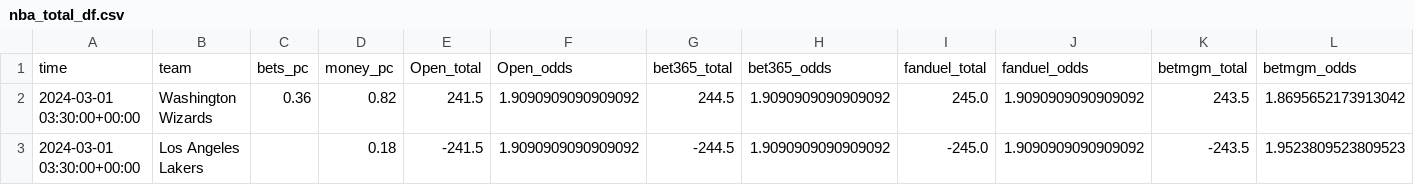
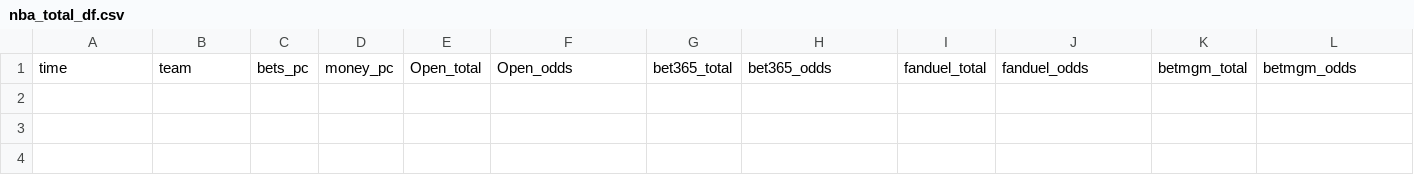
Before and after one commit to Donalcon/reverse_line_movement, a CSV file: nba_total_df.csv, drawn as a sheet; only a part is shown; rows hold the shown columns only; the diff names each change by its address in the sheet, - before the commit and + after, or states it on an @@ line.

```diff
--- a/nba_total_df.csv
+++ b/nba_total_df.csv
-row 2: 2024-03-01 03:30:00+00:00 | Washington Wizards | 0.36 | 0.82 | 241.5 | 1.9090909090909092 | 244.5 | 1.9090909090909092 | 245.0 | 1.9090909090909092 | 243.5 | 1.8695652173913042
-row 3: 2024-03-01 03:30:00+00:00 | Los Angeles Lakers |  | 0.18 | -241.5 | 1.9090909090909092 | -244.5 | 1.9090909090909092 | -245.0 | 1.9090909090909092 | -243.5 | 1.9523809523809523
```
Also changed, not shown: nba_spread_df.csv, 1 other file.
